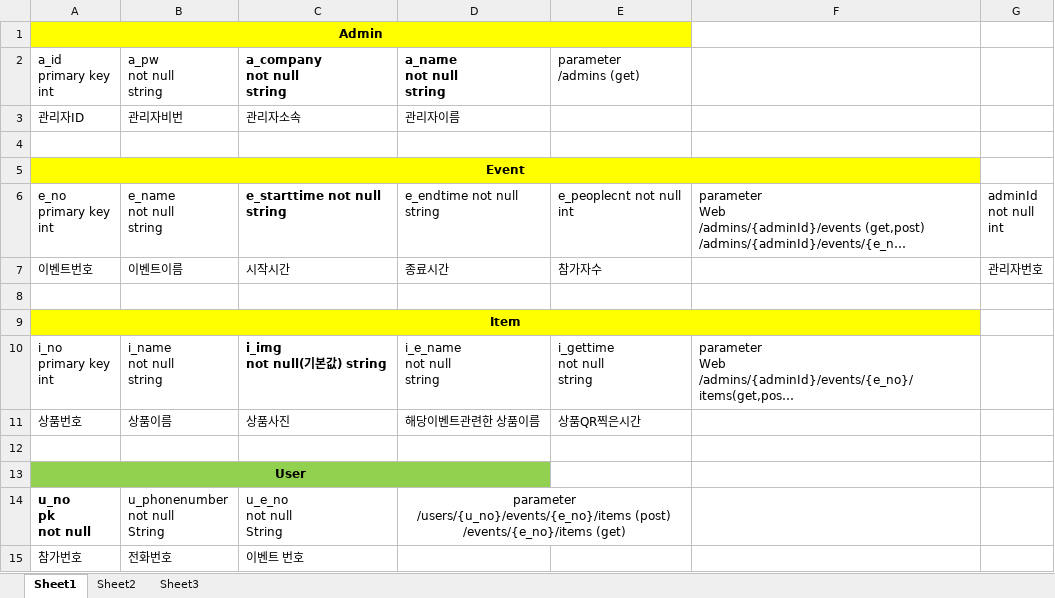
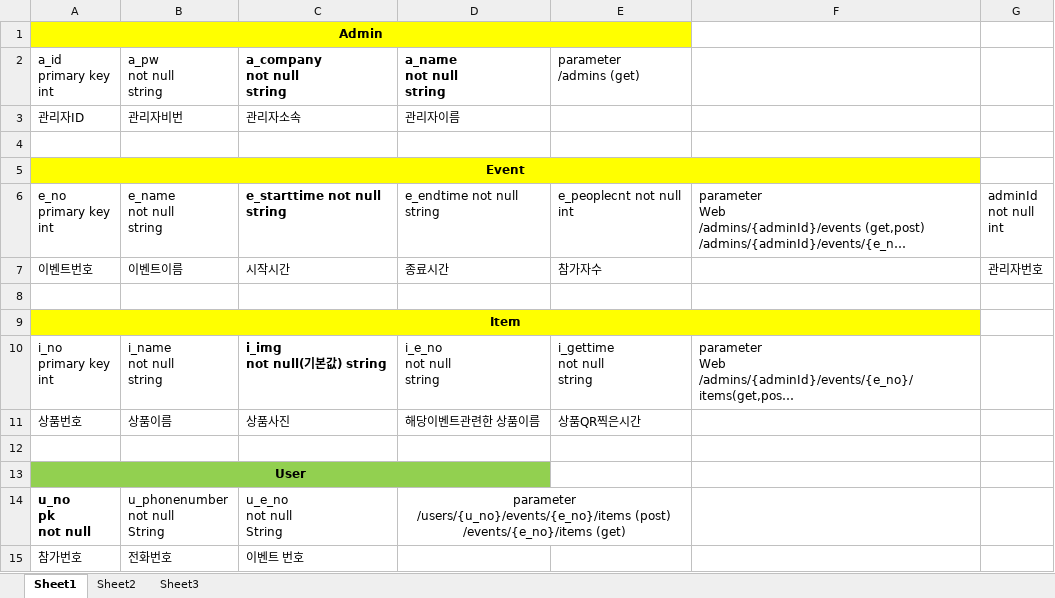
Before and after one commit to KimSiHun/ElviSe, an Excel workbook: 0314 APIspec.xlsx, sheet Sheet1, drawn as a sheet; long unchanged cells end in …; values as stored, in another font and other column widths than the file's, no borders; ↵ is a line break in a cell; the diff names each change by its address in the sheet, - before the commit and + after, or states it on an @@ line.

Commit message:
re update

```diff
--- a/0314 APIspec.xlsx (sheet Sheet1)
+++ b/0314 APIspec.xlsx (sheet Sheet1)
-D10 (a_name not null string): i_e_name ↵ not null ↵ string
+D10 (a_name not null string): i_e_no ↵ not null ↵ string
```
